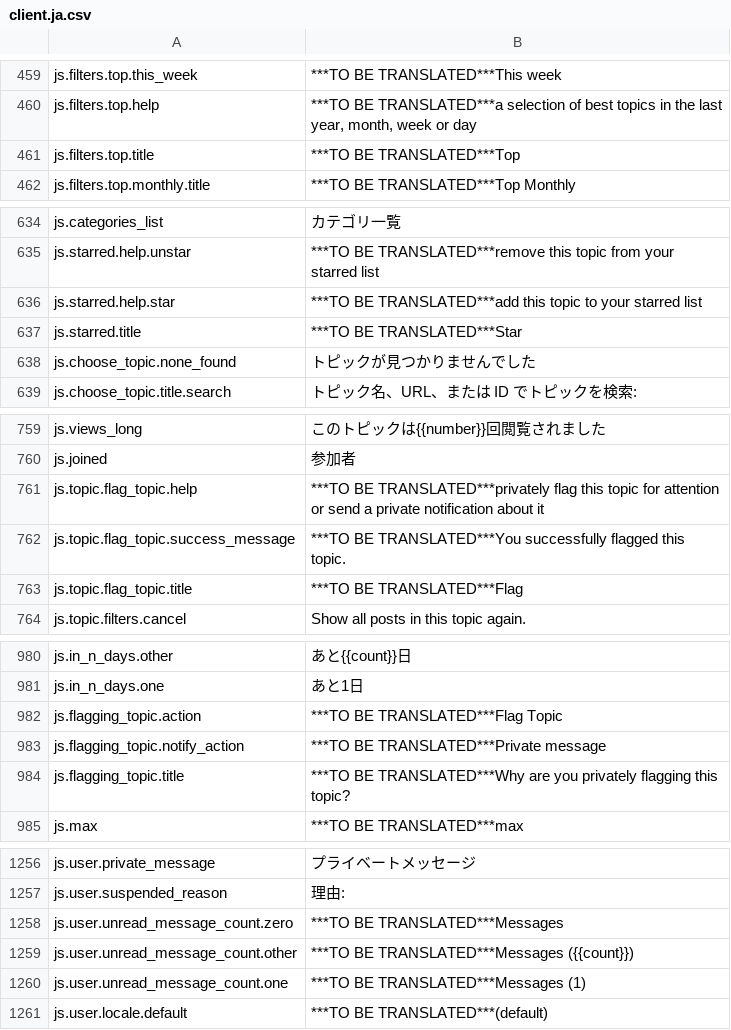
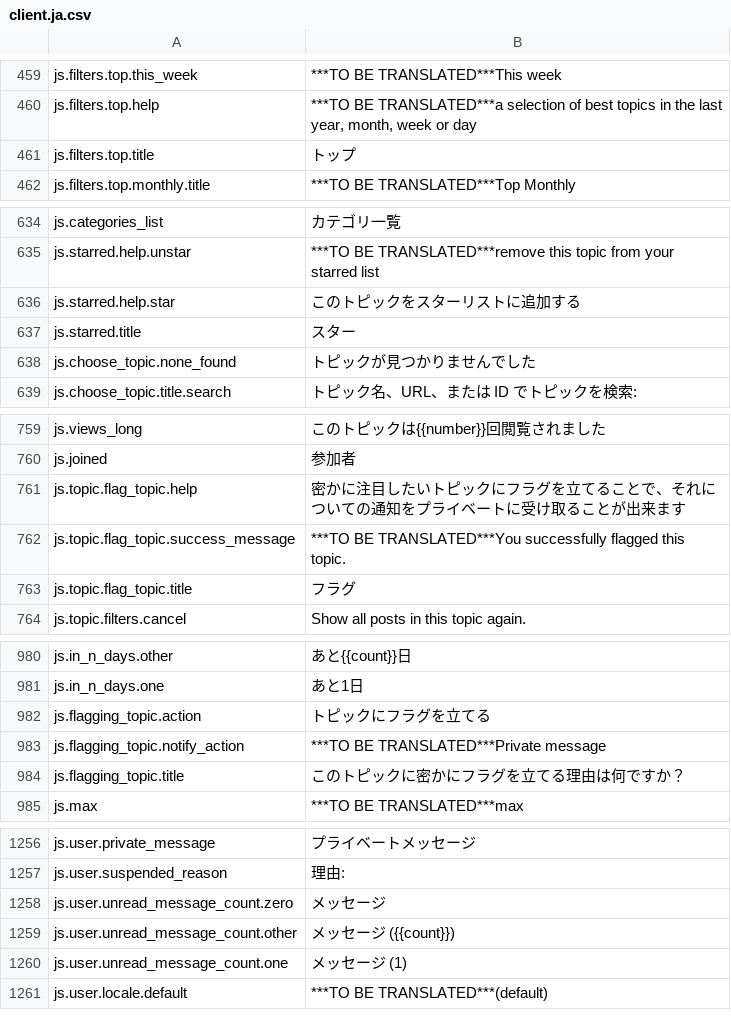
Before and after one commit to cotodama/discourse-ja-translation, a CSV file: client.ja.csv, drawn as a sheet; only a part is shown, gaps mark what is left out.

```diff
--- a/client.ja.csv
+++ b/client.ja.csv
@@ -460,3 +460,3 @@ js.filters.top.this_week,***TO BE TRANSLATED***This week
 js.filters.top.help,"***TO BE TRANSLATED***a selection of best topics in the last year, month, week or day"
-js.filters.top.title,***TO BE TRANSLATED***Top
+js.filters.top.title,トップ
 js.filters.top.monthly.title,***TO BE TRANSLATED***Top Monthly
@@ -635,4 +635,4 @@ js.categories_list,カテゴリ一覧
 js.starred.help.unstar,***TO BE TRANSLATED***remove this topic from your starred list
-js.starred.help.star,***TO BE TRANSLATED***add this topic to your starred list
-js.starred.title,***TO BE TRANSLATED***Star
+js.starred.help.star,このトピックをスターリストに追加する
+js.starred.title,スター
 js.choose_topic.none_found,トピックが見つかりませんでした
@@ -760,5 +760,5 @@ js.views_long,このトピックは{{number}}回閲覧されました
 js.joined,参加者
-js.topic.flag_topic.help,***TO BE TRANSLATED***privately flag this topic for attention or send a private notification about it
+js.topic.flag_topic.help,密かに注目したいトピックにフラグを立てることで、それについての通知をプライベートに受け取ることが出来ます
 js.topic.flag_topic.success_message,***TO BE TRANSLATED***You successfully flagged this topic.
-js.topic.flag_topic.title,***TO BE TRANSLATED***Flag
+js.topic.flag_topic.title,フラグ
 js.topic.filters.cancel,Show all posts in this topic again.
@@ -981,5 +981,5 @@ js.in_n_days.other,あと{{count}}日
 js.in_n_days.one,あと1日
-js.flagging_topic.action,***TO BE TRANSLATED***Flag Topic
+js.flagging_topic.action,トピックにフラグを立てる
 js.flagging_topic.notify_action,***TO BE TRANSLATED***Private message
-js.flagging_topic.title,***TO BE TRANSLATED***Why are you privately flagging this topic?
+js.flagging_topic.title,このトピックに密かにフラグを立てる理由は何ですか？
 js.max,***TO BE TRANSLATED***max
@@ -1257,5 +1257,5 @@ js.user.private_message,プライベートメッセージ
 js.user.suspended_reason,理由:
-js.user.unread_message_count.zero,***TO BE TRANSLATED***Messages
-js.user.unread_message_count.other,***TO BE TRANSLATED***Messages ({{count}})
-js.user.unread_message_count.one,***TO BE TRANSLATED***Messages (1)
+js.user.unread_message_count.zero,メッセージ
+js.user.unread_message_count.other,メッセージ ({{count}})
+js.user.unread_message_count.one,メッセージ (1)
 js.user.locale.default,***TO BE TRANSLATED***(default)
```
Also changed, not shown: server.ja.csv.
